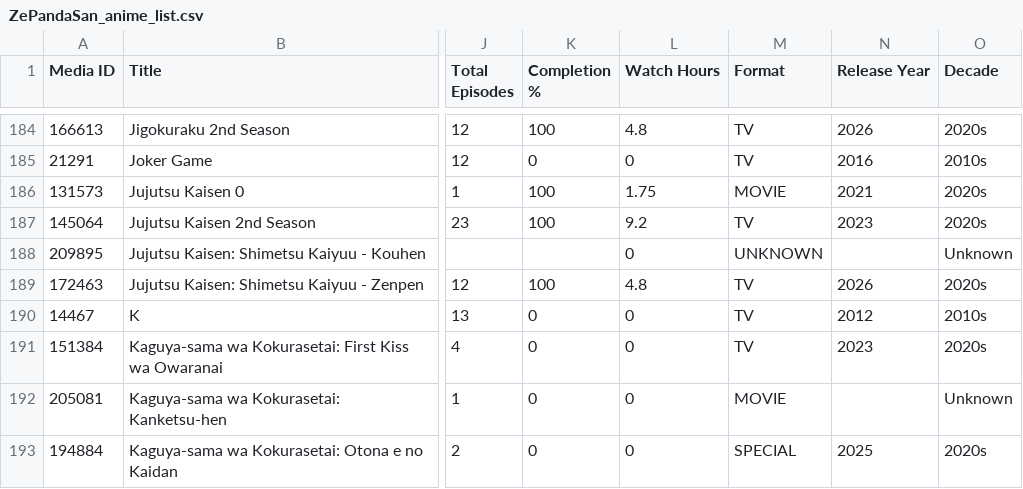
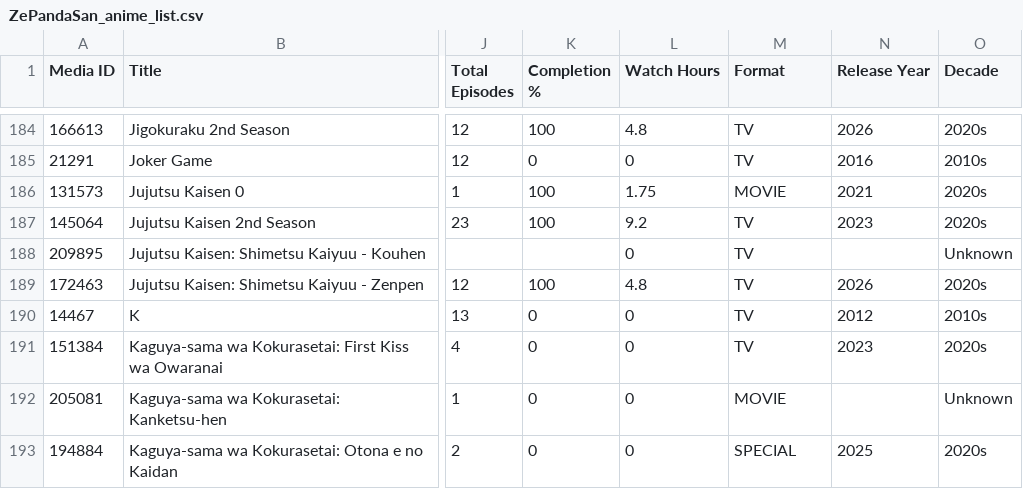
Before and after one commit to zepandasanv2/zepandasan-anilist-export, a CSV file: data/ZePandaSan_anime_list.csv, drawn as a sheet; only a part is shown, gaps mark what is left out; the diff names each change by its address in the sheet, - before the commit and + after, or states it on an @@ line.

```diff
--- a/data/ZePandaSan_anime_list.csv
+++ b/data/ZePandaSan_anime_list.csv
-M188 (Format): UNKNOWN
+M188 (Format): TV
```
